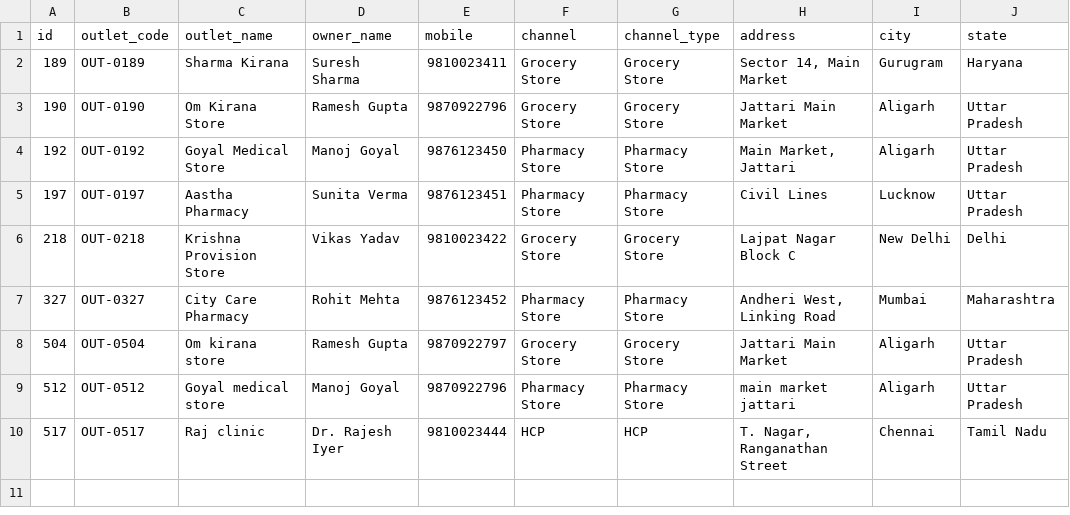
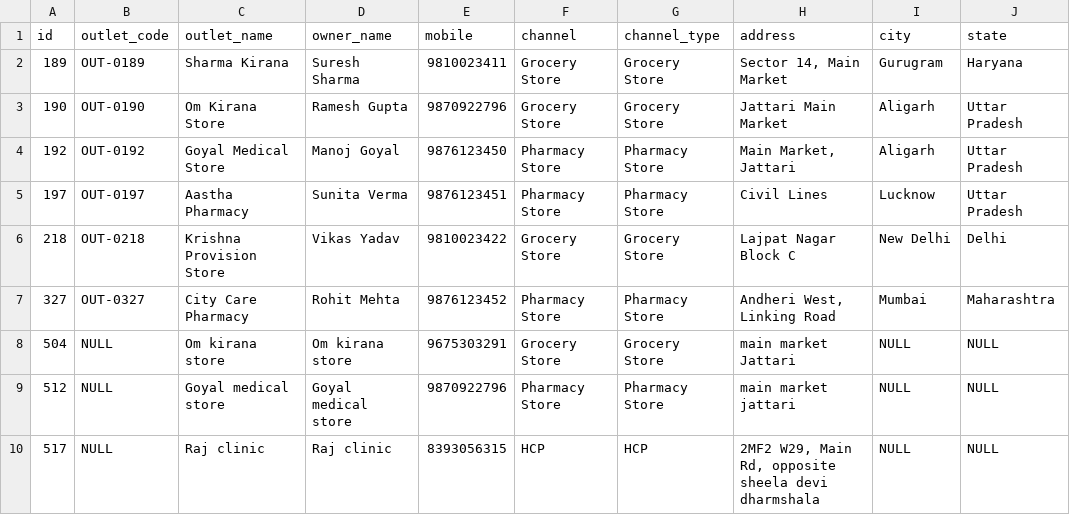
Before and after one commit to abhi9716/SenseMark, a CSV file: tbl_market_visit_feedback_outlets.csv, drawn as a sheet; only a part is shown; the diff names each change by its address in the sheet, - before the commit and + after, or states it on an @@ line.

Commit message:
data: align Kedar's outlets to source-system fields exactly
Match the Outlet Details panel from the source CRM for all three of
Kedar's outlets:

  504 Om kirana store     — owner=name, mobile 9675303291, main market Jattari
  512 Goyal medical store — owner=name, mobile 9870922796, main market jattari
  517 Raj clinic          — owner=name, mobile 8393056315,
                            '2MF2 W29, Main Rd, opposite sheela devi dharmshala'

- outlet_code now NULL (source shows '-' for these)
- owner_name mirrors outlet_name (no separate owner captured in source)
- city/state cleared since the source doesn't surface them; the
  address field carries the full location string
- Visit Type / Channel already correct from the prior commit

```diff
--- a/tbl_market_visit_feedback_outlets.csv
+++ b/tbl_market_visit_feedback_outlets.csv
-B8 (outlet_code): OUT-0504
+B8 (outlet_code): NULL
-D8 (owner_name): Ramesh Gupta
+D8 (owner_name): Om kirana store
-E8 (mobile): 9870922797
+E8 (mobile): 9675303291
-H8 (address): Jattari Main Market
+H8 (address): main market Jattari
-I8:I9 (city): Aligarh
+I8:I9 (city): NULL
-J8:J9 (state): Uttar Pradesh
+J8:J9 (state): NULL
-B9 (outlet_code): OUT-0512
+B9 (outlet_code): NULL
-D9 (owner_name): Manoj Goyal
+D9 (owner_name): Goyal medical store
-B10 (outlet_code): OUT-0517
+B10 (outlet_code): NULL
-D10 (owner_name): Dr. Rajesh Iyer
+D10 (owner_name): Raj clinic
-E10 (mobile): 9810023444
+E10 (mobile): 8393056315
-H10 (address): T. Nagar, Ranganathan Street
+H10 (address): 2MF2 W29, Main Rd, opposite sheela devi dharmshala
-I10 (city): Chennai
+I10 (city): NULL
-J10 (state): Tamil Nadu
+J10 (state): NULL
```
